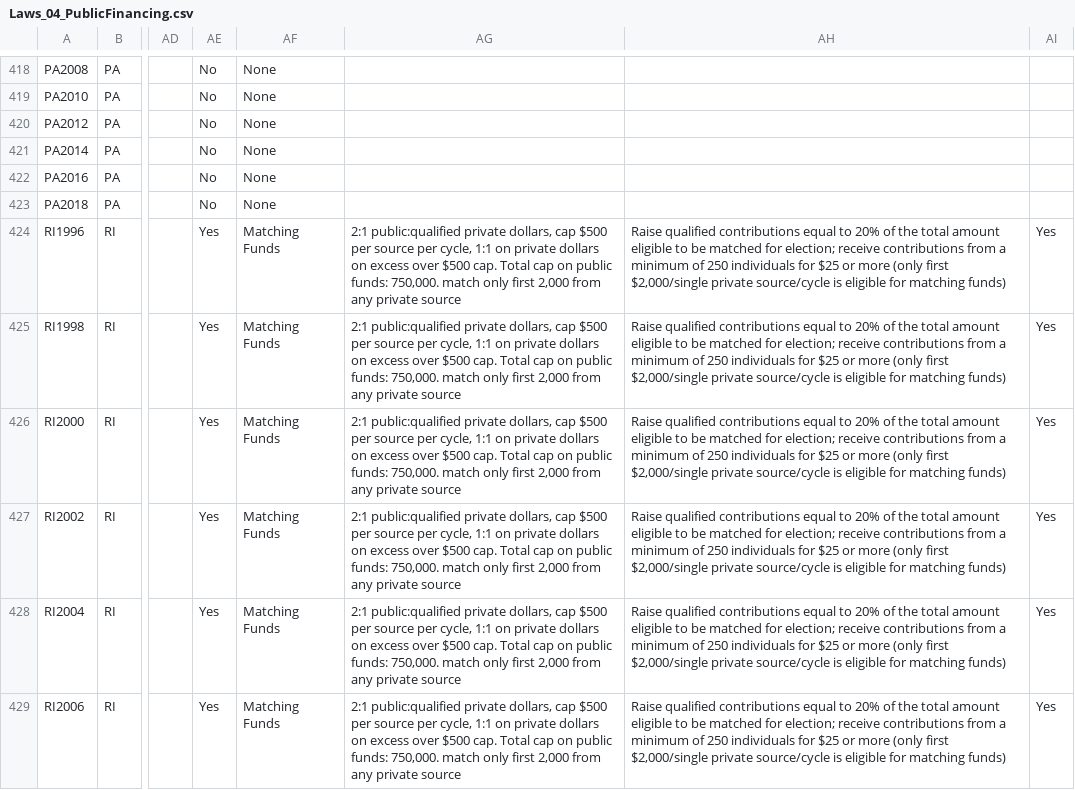
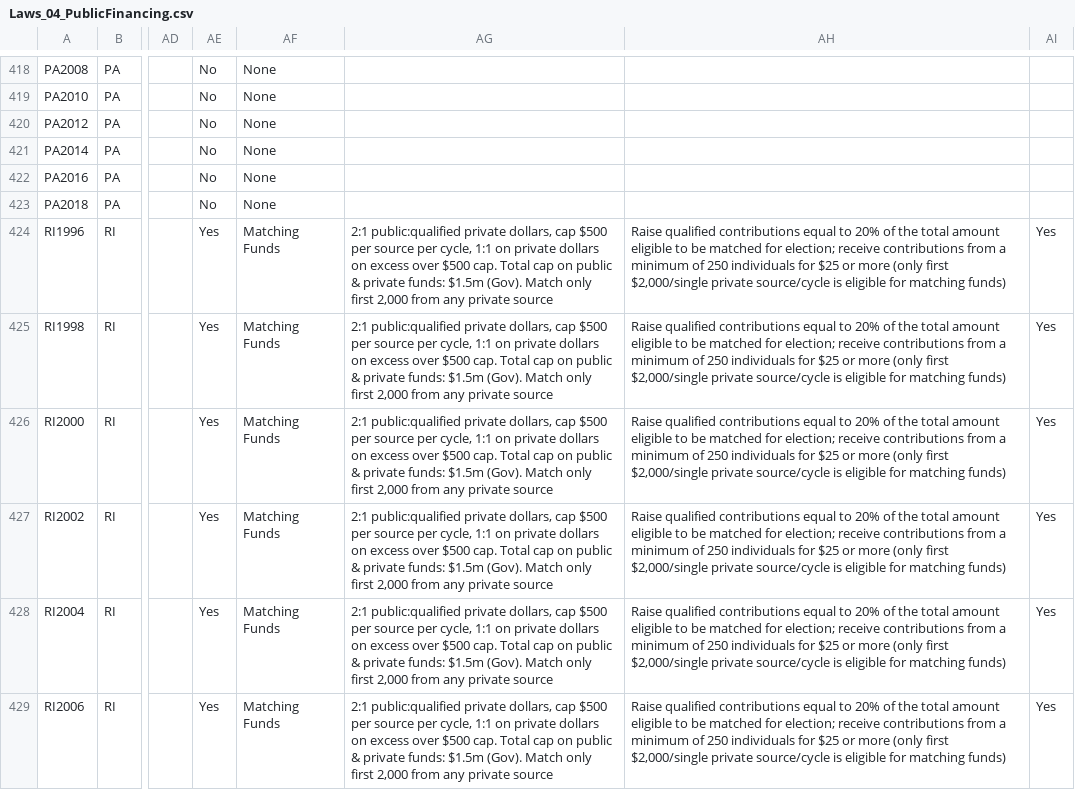
Before and after one commit to cfinst/cfinst.github.io, a CSV file: data/CSVs/Laws_04_PublicFinancing.csv, drawn as a sheet; only a part is shown, gaps mark what is left out; the diff covers the shown part only; the diff names each change by its address in the sheet, - before the commit and + after, or states it on an @@ line.

```diff
--- a/data/CSVs/Laws_04_PublicFinancing.csv
+++ b/data/CSVs/Laws_04_PublicFinancing.csv
-AG424:AG429: …on public funds: 750,000. match only first…
+AG424:AG429: …on public & private funds: $1.5m (Gov). Match only first…
```
Also changed, not shown: 1 added row, 1 removed row and 31 edited cells elsewhere in this file, data/CSVs/Laws_02_Contributions_2.csv, data/CSVs/Laws_02_Contributions_3.csv, 11 other files.
